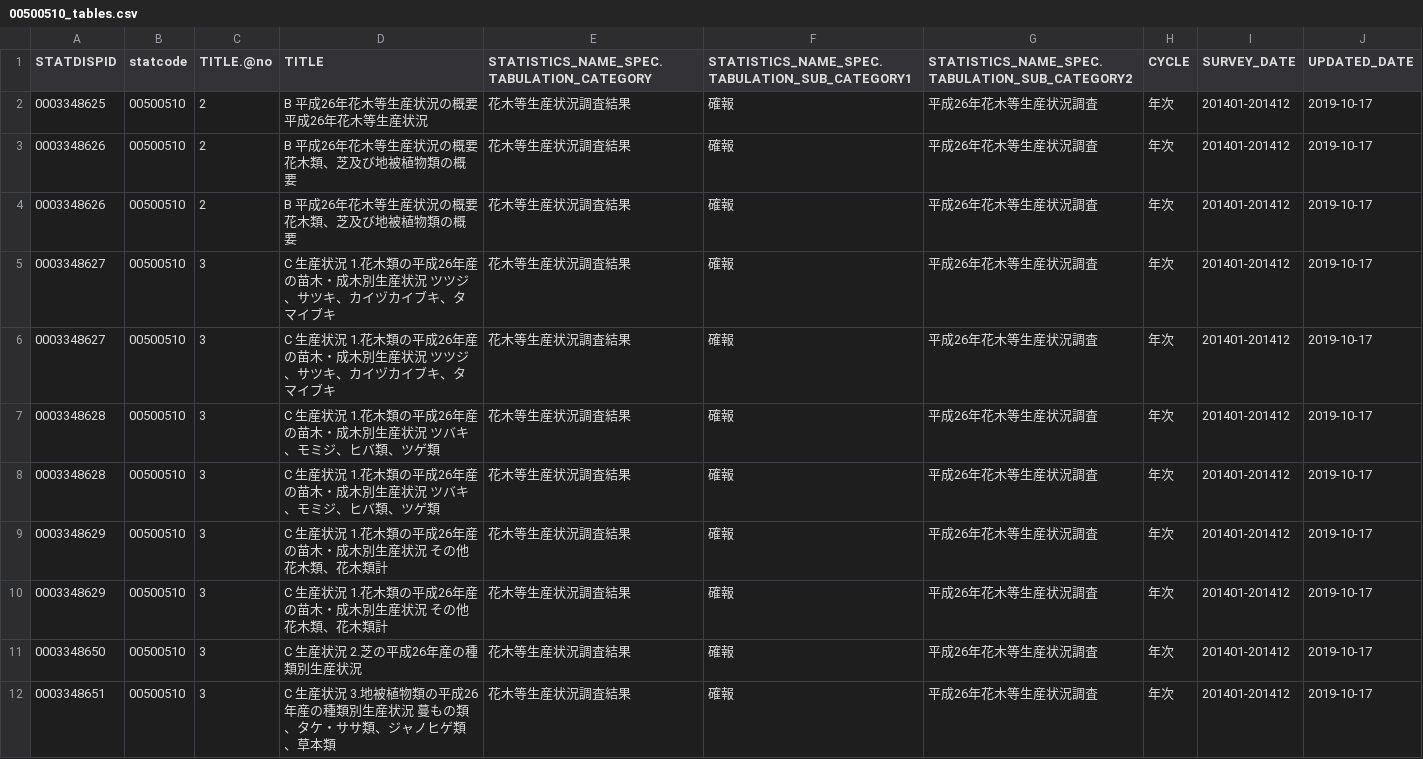
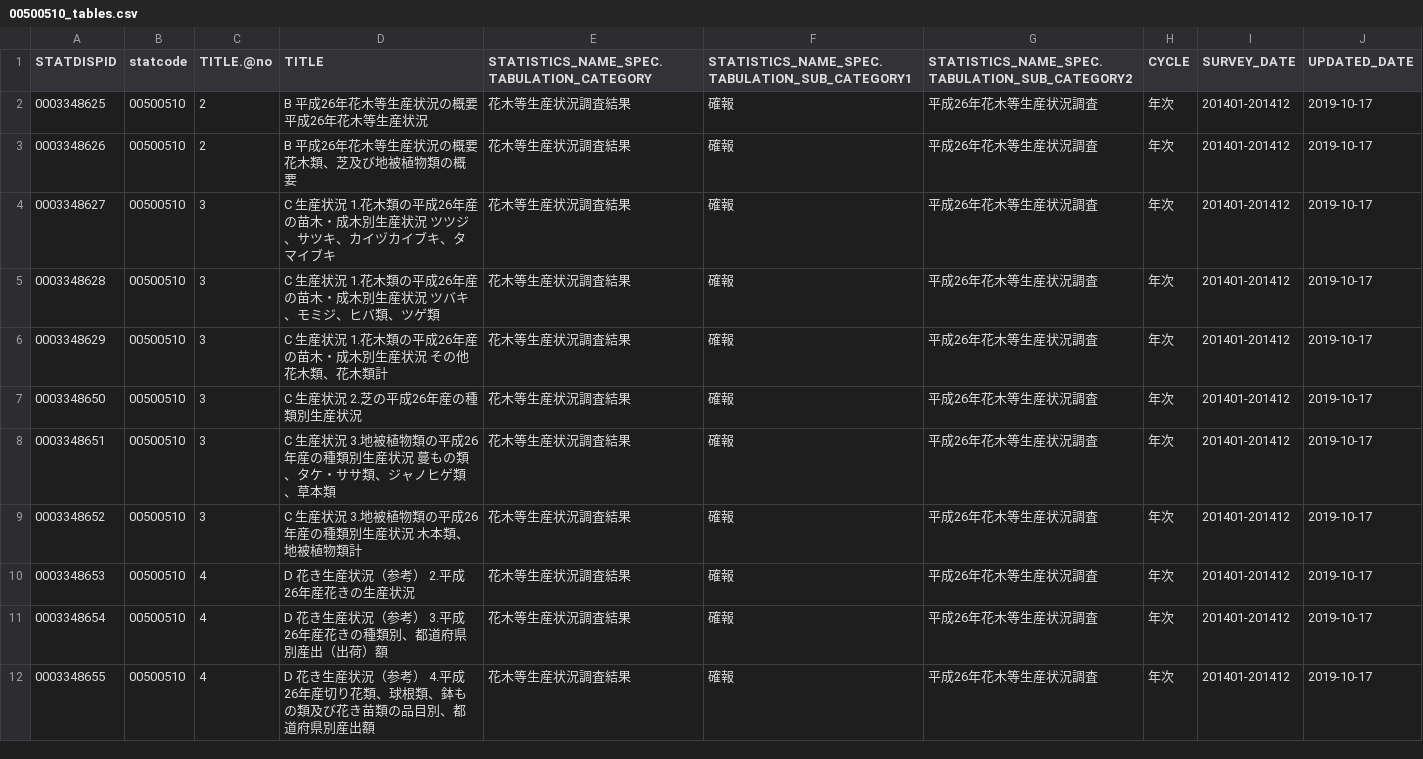
Before and after one commit to tsutomu-nagano/resume, a CSV file: resource/tables/00500510_tables.csv, drawn as a sheet; only a part is shown; the shorter side is filled out with more unchanged rows; the diff covers the shown part only; the diff names each change by its address in the sheet, - before the commit and + after, or states it on an @@ line.

```diff
--- a/resource/tables/00500510_tables.csv
+++ b/resource/tables/00500510_tables.csv
-row 4: 0003348626 | 00500510 | 2 | B 平成26年花木等生産状況の概要 花木類、芝及び地被植物類の概要 | 花木等生産状況調査結果 | 確報 | 平成26年花木等生産状況調査 | 年次 | 201401-201412 | 2019-10-17
-row 5: 0003348627 | 00500510 | 3 | C 生産状況 1.花木類の平成26年産の苗木・成木別生産状況 ツツジ、サツキ、カイヅカイブキ、タマイブキ | 花木等生産状況調査結果 | 確報 | 平成26年花木等生産状況調査 | 年次 | 201401-201412 | 2019-10-17
-row 8: 0003348628 | 00500510 | 3 | C 生産状況 1.花木類の平成26年産の苗木・成木別生産状況 ツバキ、モミジ、ヒバ類、ツゲ類 | 花木等生産状況調査結果 | 確報 | 平成26年花木等生産状況調査 | 年次 | 201401-201412 | 2019-10-17
-row 9: 0003348629 | 00500510 | 3 | C 生産状況 1.花木類の平成26年産の苗木・成木別生産状況 その他花木類、花木類計 | 花木等生産状況調査結果 | 確報 | 平成26年花木等生産状況調査 | 年次 | 201401-201412 | 2019-10-17
```
Also changed, not shown: 14 removed rows elsewhere in this file, resource/tables/00200502_tables.csv, resource/tables/00200541_tables.csv, 32 other files.
